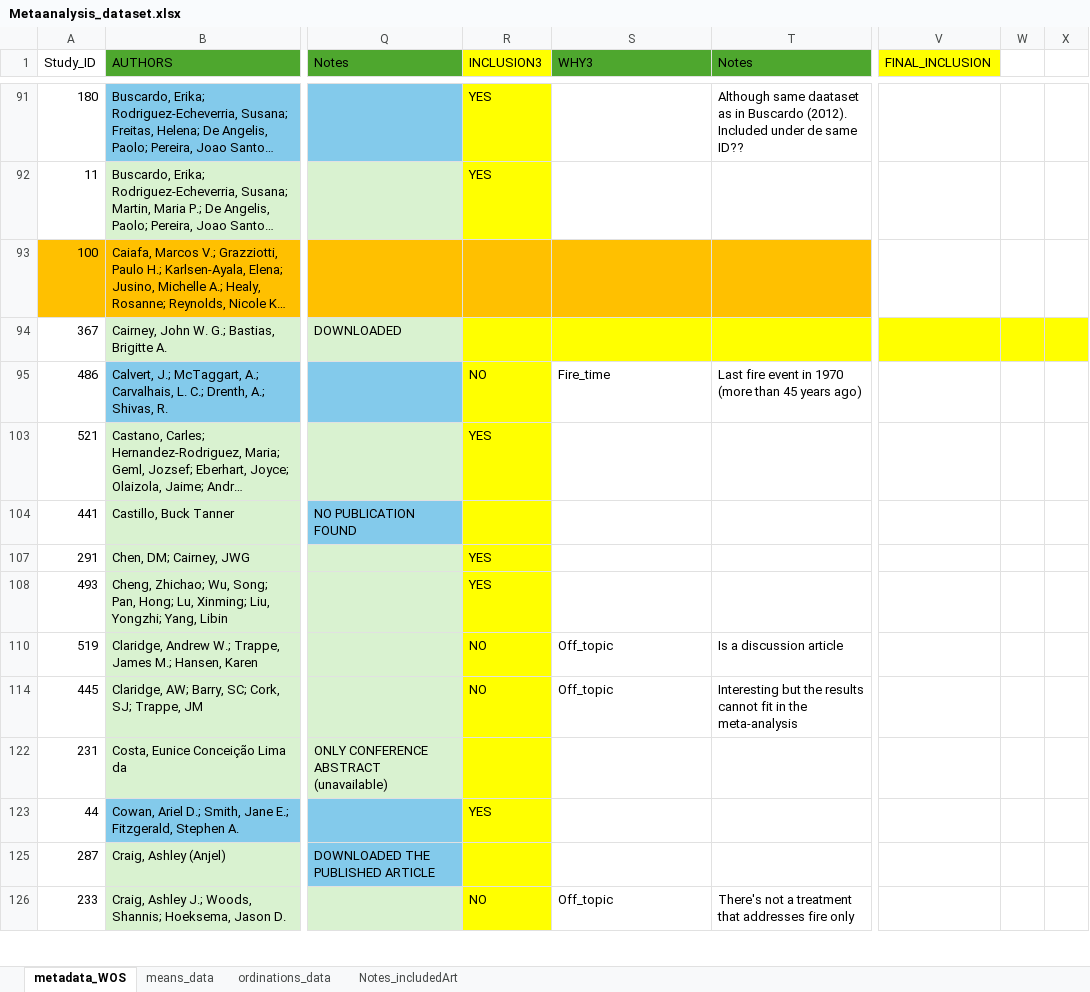
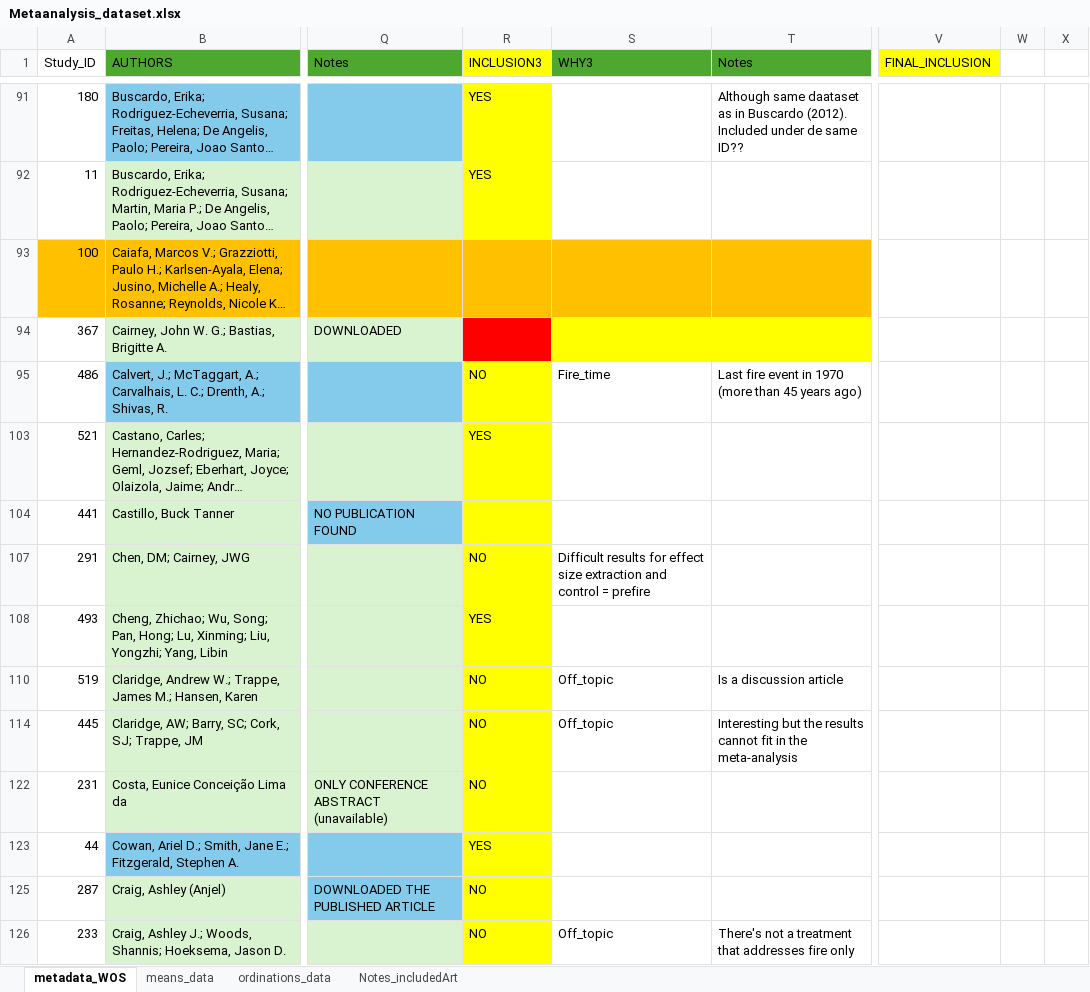
Before and after one commit to amara-ss/PhDcode, an Excel workbook: Meta_analysis/Metaanalysis_dataset.xlsx, sheet metadata_WOS, drawn as a sheet; only a part is shown, gaps mark what is left out; long unchanged cells end in …; values as stored, in another font and other column widths than the file's, no borders; the diff covers the shown part only; the diff names each change by its address in the sheet, - before the commit and + after, or states it on an @@ line.

```diff
--- a/Meta_analysis/Metaanalysis_dataset.xlsx (sheet metadata_WOS)
+++ b/Meta_analysis/Metaanalysis_dataset.xlsx (sheet metadata_WOS)
-R94 fill: #FFFF00
+R94 fill: #FF0000
-V94:X94 fill: #FFFF00
+V94:X94 fill: none
-R107 (INCLUSION3): YES
+R107 (INCLUSION3): NO
-S107 (WHY3): (empty)
+S107 (WHY3): Difficult results for effect size extraction and control = prefire
-R122 (INCLUSION3): (empty)
+R122 (INCLUSION3): NO
-R125 (INCLUSION3): (empty)
+R125 (INCLUSION3): NO
```
Also changed, not shown: 14 edited cells elsewhere in this sheet, sheet means_data, sheet ordinations_data, sheet Notes_includedArt, formulas that keep their value, 3 other files.
